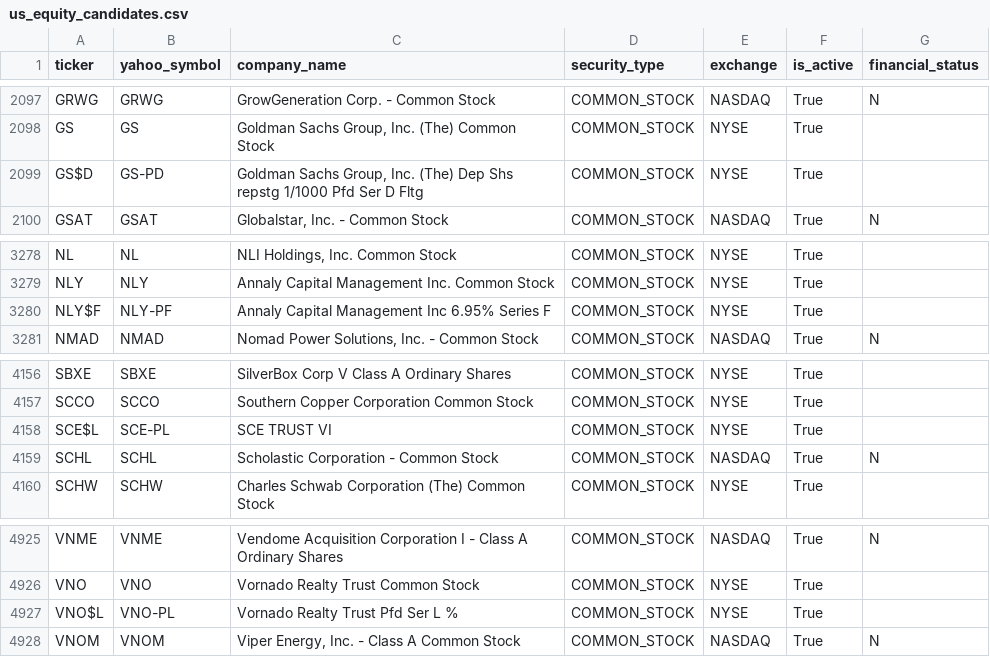
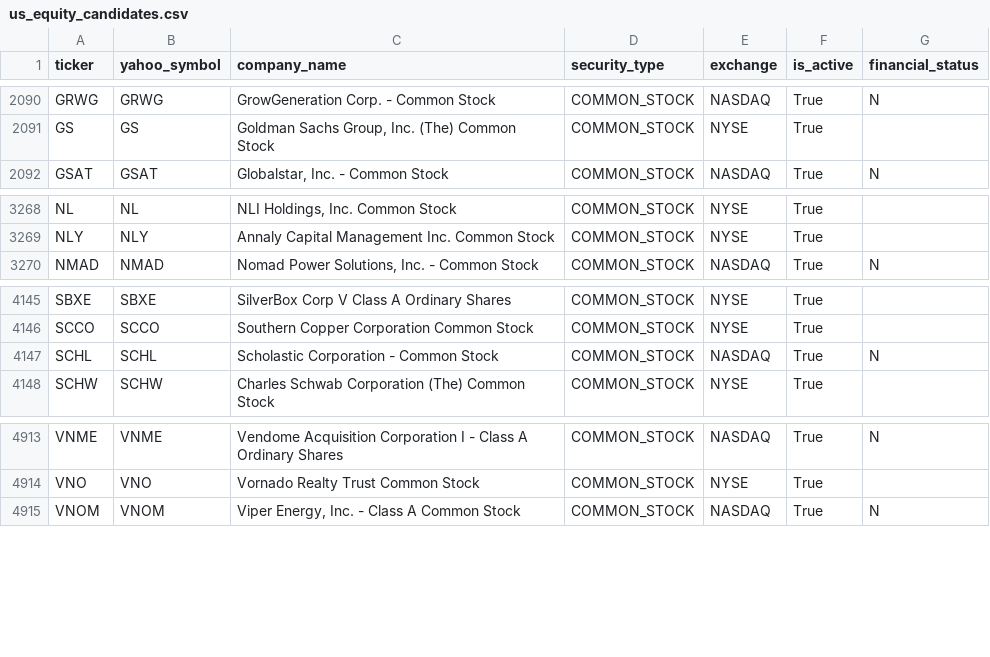
Before and after one commit to salariumsegue/salarium-1.0, a CSV file: configs/us_equity_candidates.csv, drawn as a sheet; only a part is shown, gaps mark what is left out; the diff covers the shown part only; the diff names each change by its address in the sheet, - before the commit and + after, or states it on an @@ line.

```diff
--- a/configs/us_equity_candidates.csv
+++ b/configs/us_equity_candidates.csv
-row 2099: GS$D | GS-PD | Goldman Sachs Group, Inc. (The) Dep Shs repstg 1/1000 Pfd Ser D Fltg | COMMON_STOCK | NYSE | True
-row 3280: NLY$F | NLY-PF | Annaly Capital Management Inc 6.95% Series F | COMMON_STOCK | NYSE | True
-row 4158: SCE$L | SCE-PL | SCE TRUST VI | COMMON_STOCK | NYSE | True
-row 4927: VNO$L | VNO-PL | Vornado Realty Trust Pfd Ser L % | COMMON_STOCK | NYSE | True
```
Also changed, not shown: 9 removed rows elsewhere in this file, 2 other files.
